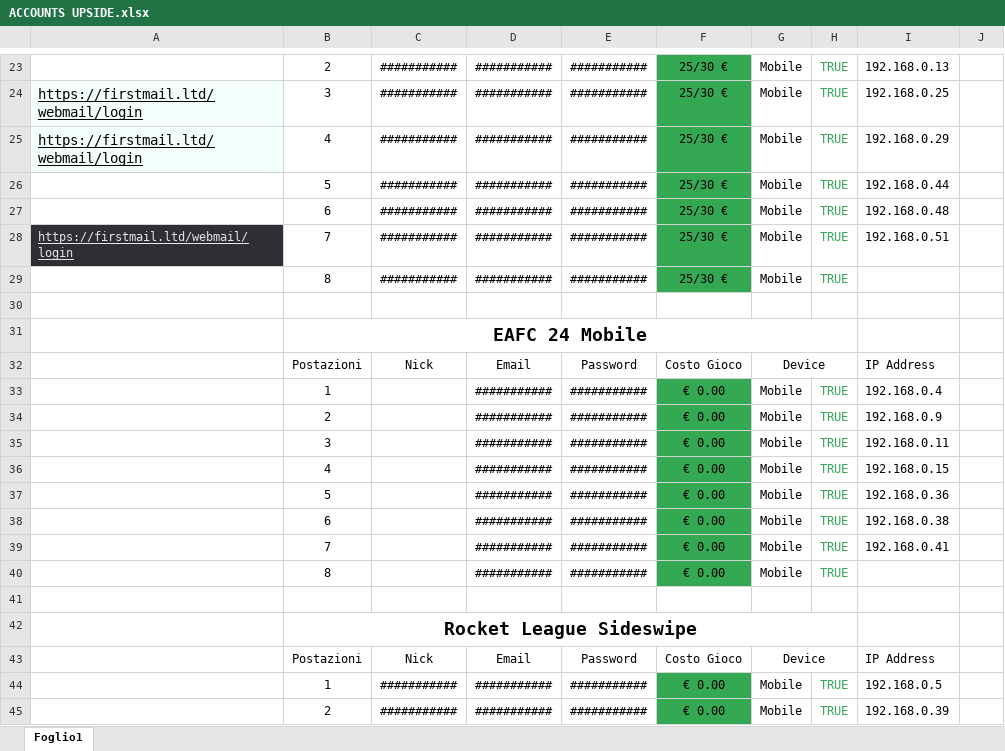
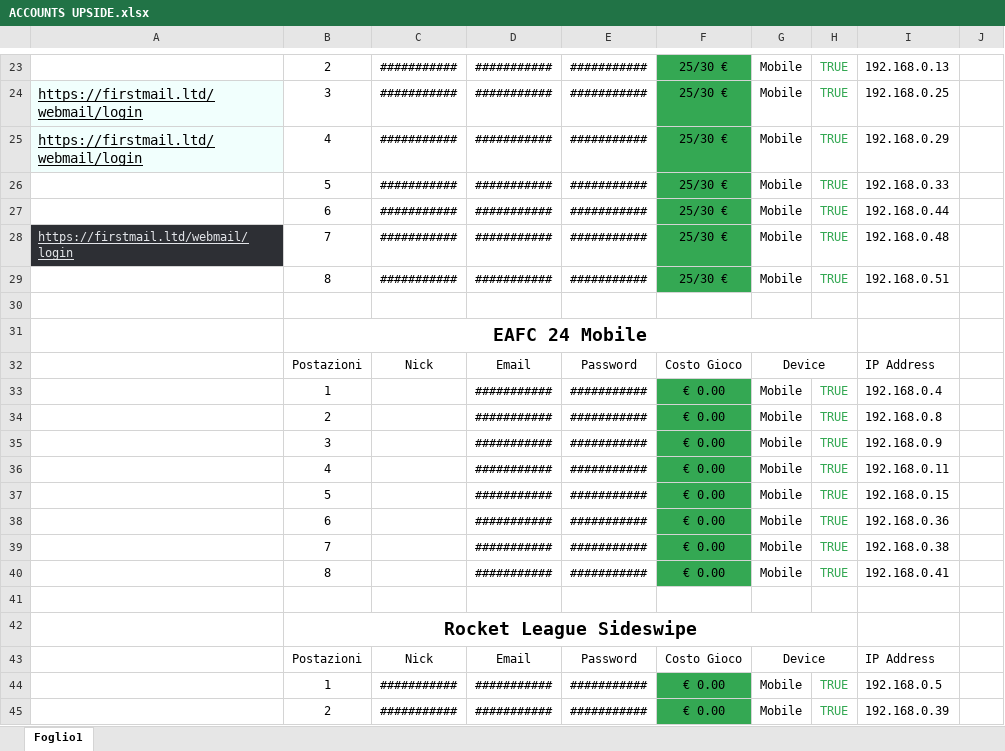
Before and after one commit to PaoloPp/PCAP_Analyzer, an Excel workbook: ACCOUNTS UPSIDE.xlsx, sheet Foglio1, drawn as a sheet; only a part is shown, gaps mark what is left out; values as stored, in another font and other column widths than the file's, no borders; the diff names each change by its address in the sheet, - before the commit and + after, or states it on an @@ line.

```diff
--- a/ACCOUNTS UPSIDE.xlsx (sheet Foglio1)
+++ b/ACCOUNTS UPSIDE.xlsx (sheet Foglio1)
-I26: 192.168.0.44
+I26: 192.168.0.33
-I27: 192.168.0.48
+I27: 192.168.0.44
-I28: 192.168.0.51
+I28: 192.168.0.48
-I29: (empty)
+I29: 192.168.0.51
-I34: 192.168.0.9
+I34: 192.168.0.8
-I35: 192.168.0.11
+I35: 192.168.0.9
-I36: 192.168.0.15
+I36: 192.168.0.11
-I37: 192.168.0.36
+I37: 192.168.0.15
-I38: 192.168.0.38
+I38: 192.168.0.36
-I39: 192.168.0.41
+I39: 192.168.0.38
-I40: (empty)
+I40: 192.168.0.41
```
Also changed, not shown: 5 other files.
